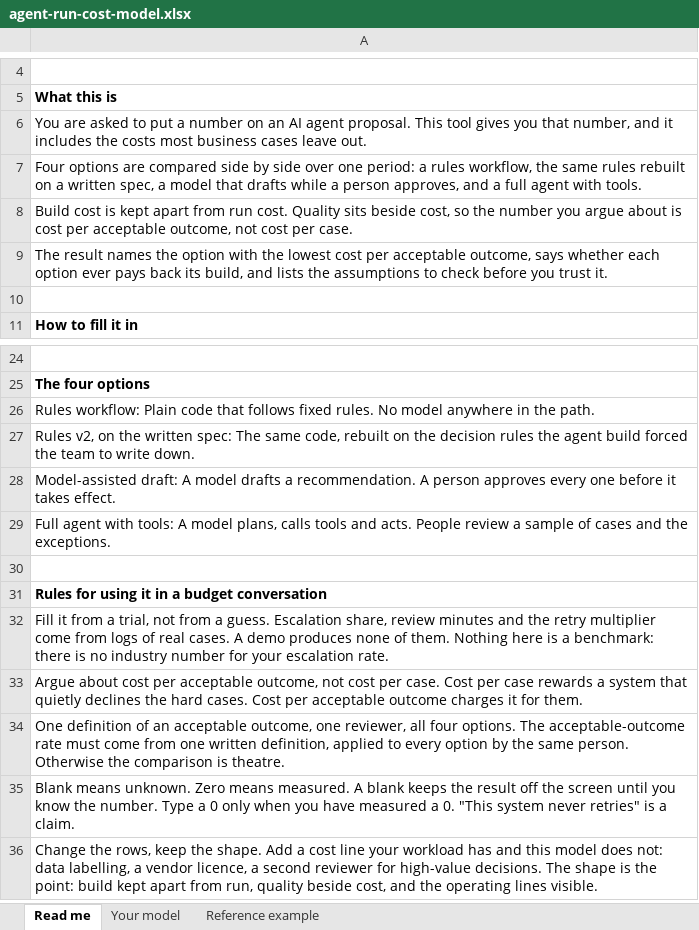
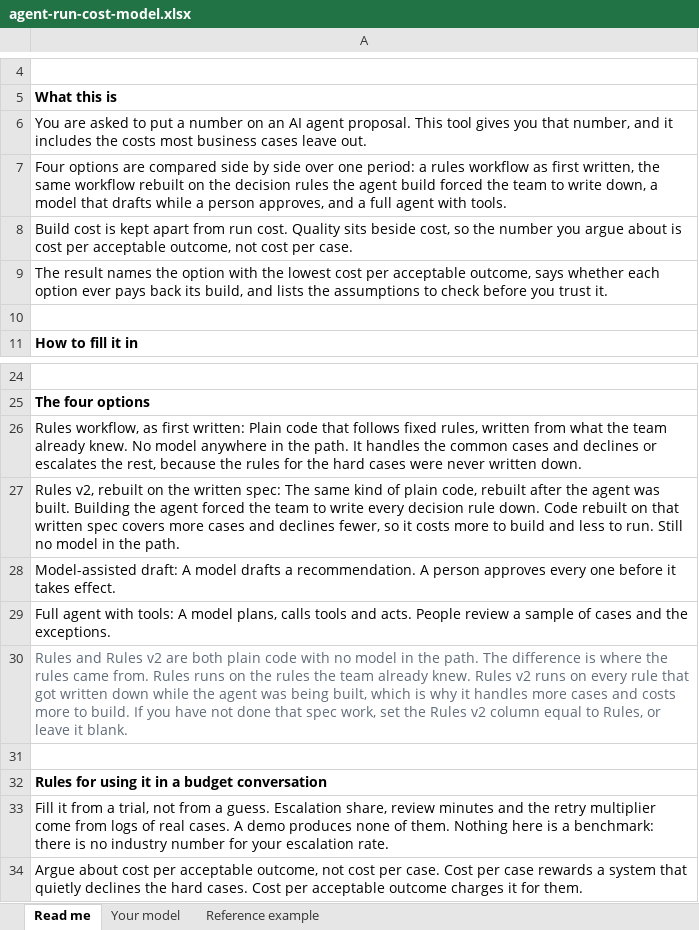
Before and after one commit to greetsunshine/thelivingcraftwebsite, an Excel workbook: public/downloads/agent-run-cost-model.xlsx, sheet Read me, drawn as a sheet; only a part is shown, gaps mark what is left out; the shorter side is filled out with more unchanged rows; values as stored, in another font and other column widths than the file's, no borders; the diff names each change by its address in the sheet, - before the commit and + after, or states it on an @@ line.

```diff
--- a/public/downloads/agent-run-cost-model.xlsx (sheet Read me)
+++ b/public/downloads/agent-run-cost-model.xlsx (sheet Read me)
-A7: …a rules workflow, the same rules rebuilt on a written spec, a model…
+A7: …a rules workflow as first written, the same workflow rebuilt on the decision rules the agent build forced the team to write down, a model…
-A26: Rules workflow: Plain code that follows fixed rules. No model anywhere in the path.
+A26: Rules workflow, as first written: Plain code that follows fixed rules, written from what the team already knew. No model anywhere in the path. It handles the common cases and declines or escalates the rest, because the rules for the hard cases were never written down.
-A27: Rules v2, on the written spec: The same code, rebuilt on the decision rules the agent build forced the team to write down.
+A27: Rules v2, rebuilt on the written spec: The same kind of plain code, rebuilt after the agent was built. Building the agent forced the team to write every decision rule down. Code rebuilt on that written spec covers more cases and declines fewer, so it costs more to build and less to run. Still no model in the path.
+row 30: Rules and Rules v2 are both plain code with no model in the path. The difference is where the rules came from. Rules runs on the rules the team already knew. Rules v2 runs on every rule that got written down while the agent was being built, which is why it handles more cases and costs more to build. If you have not done that spec work, set the Rules v2 column equal to Rules, or leave it blank.
```
Also changed, not shown: sheet Your model, sheet Reference example, 5 other files.
